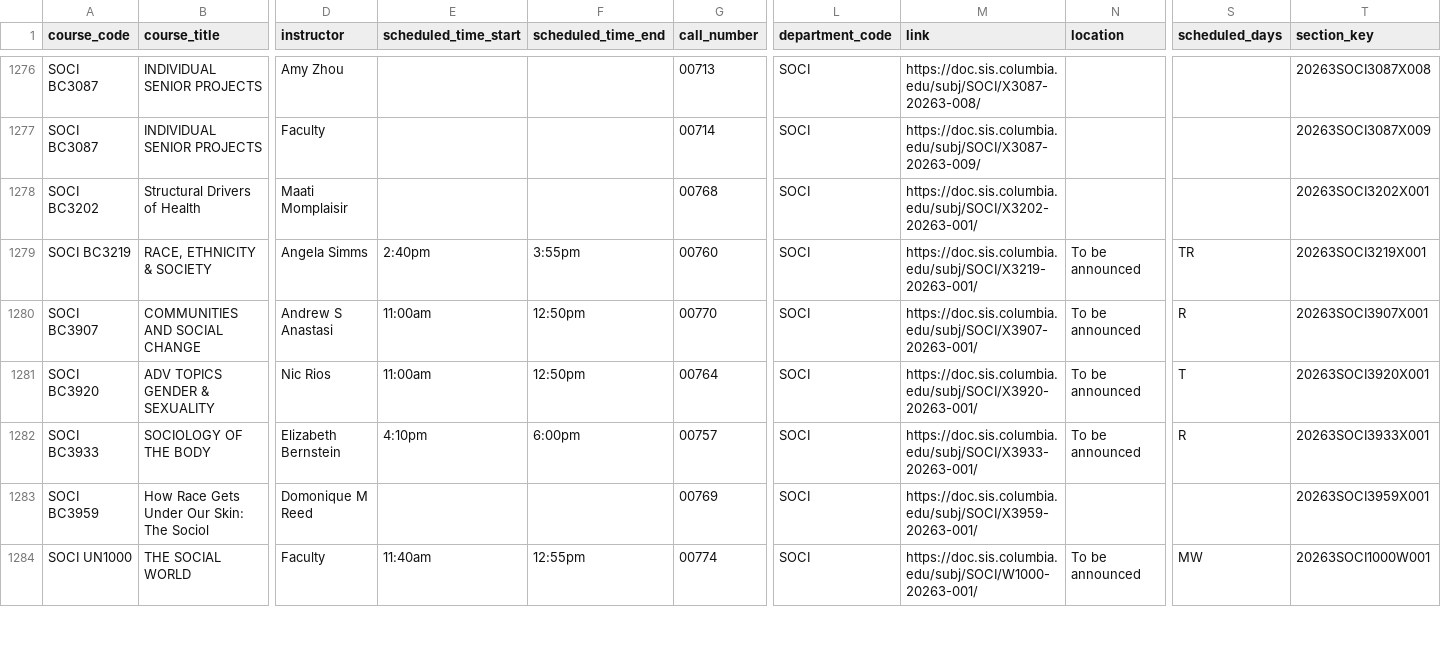
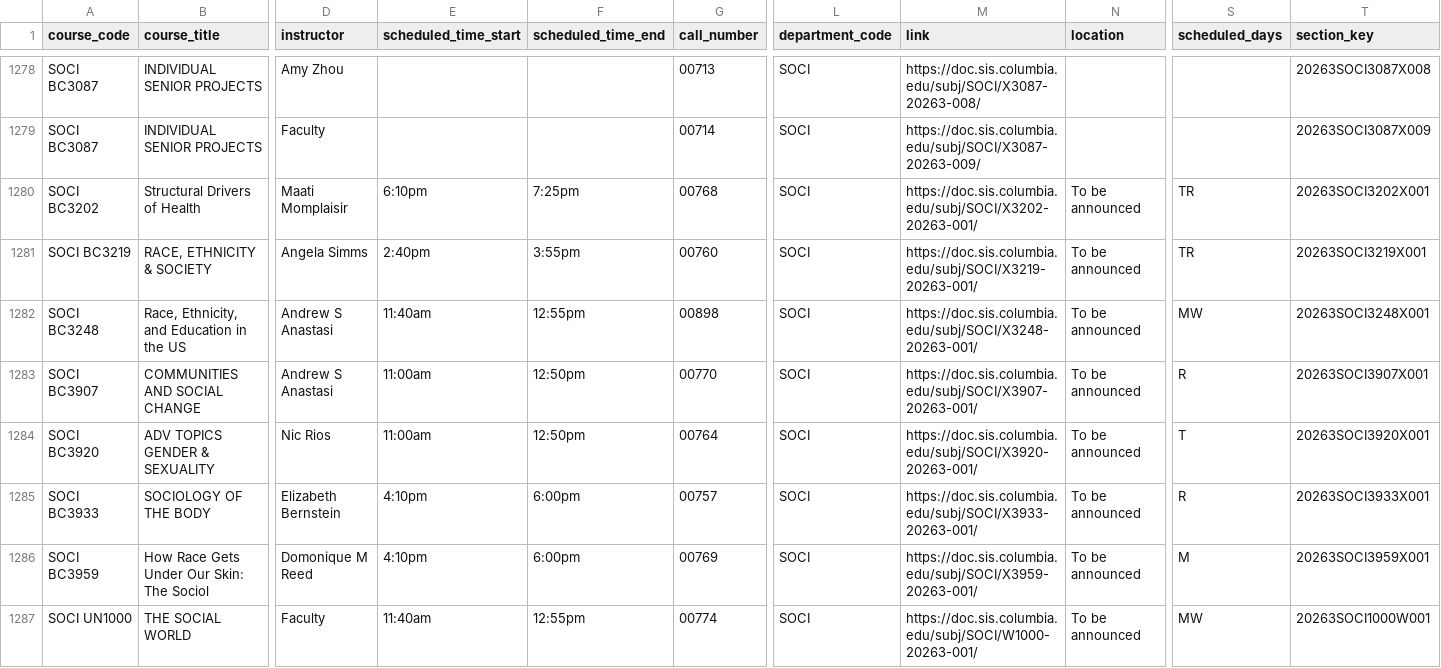
Before and after one commit to soid/columbia-catalog-data, a CSV file: classes/2026-Fall.csv, drawn as a sheet; only a part is shown, gaps mark what is left out; addresses are those after the commit; rows hold the shown columns only; the diff covers the shown part only; the diff names each change by its address in the sheet, - before the commit and + after, or states it on an @@ line.

Commit message:
Updated data

```diff
--- a/classes/2026-Fall.csv
+++ b/classes/2026-Fall.csv
-E1280 (scheduled_time_start): (empty)
+E1280 (scheduled_time_start): 6:10pm
-F1280 (scheduled_time_end): (empty)
+F1280 (scheduled_time_end): 7:25pm
-N1280 (location): (empty)
+N1280 (location): To be announced
-S1280 (scheduled_days): (empty)
+S1280 (scheduled_days): TR
+row 1282: SOCI BC3248 | Race, Ethnicity, and Education in the US | Andrew S Anastasi | 11:40am | 12:55pm | 00898 | SOCI | https://doc.sis.columbia.edu/subj/SOCI/X3248-20263-001/ | To be announced | MW | 20263SOCI3248X001
-E1286 (scheduled_time_start): (empty)
+E1286 (scheduled_time_start): 4:10pm
-F1286 (scheduled_time_end): (empty)
+F1286 (scheduled_time_end): 6:00pm
-N1286 (location): (empty)
+N1286 (location): To be announced
-S1286 (scheduled_days): (empty)
+S1286 (scheduled_days): M
```
Also changed, not shown: 4 added rows and 40 edited cells elsewhere in this file, 4 other files.
